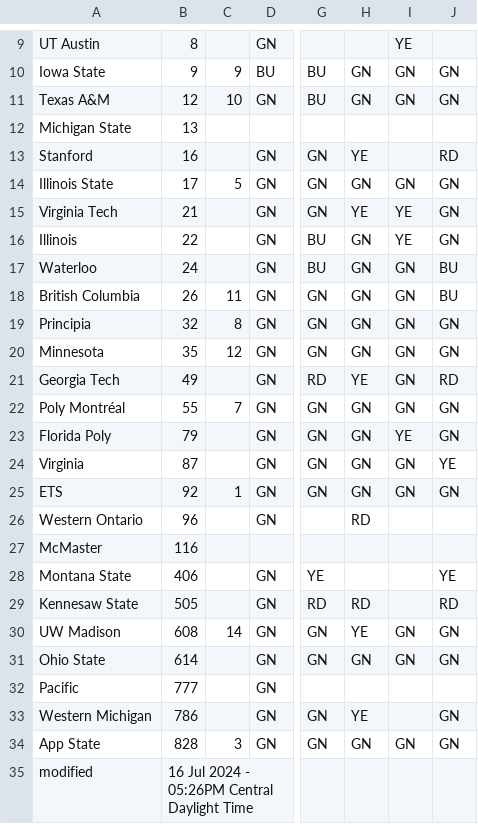
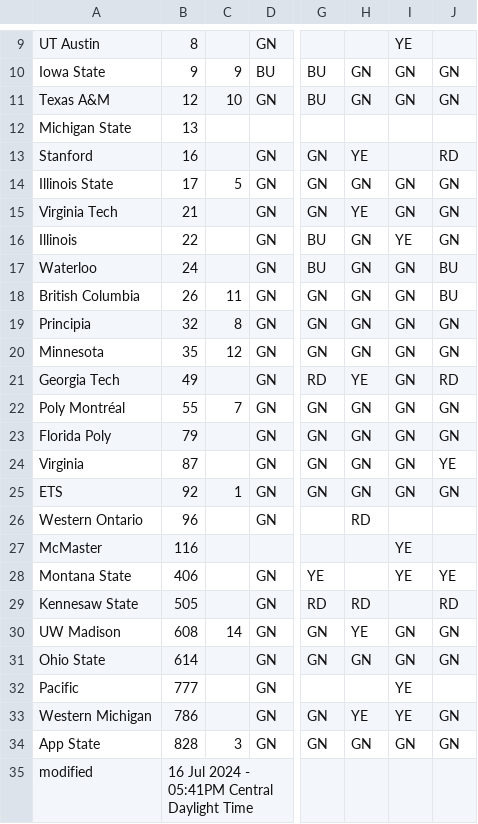
Before and after one commit to jtmullen/asc-fsgp-2024-results, a CSV file: _data/scrutineering.csv, drawn as a sheet; only a part is shown, gaps mark what is left out; the diff names each change by its address in the sheet, - before the commit and + after, or states it on an @@ line.

```diff
--- a/_data/scrutineering.csv
+++ b/_data/scrutineering.csv
-I15: YE
+I15: GN
-I23: YE
+I23: GN
-I27:I28: (empty)
+I27:I28: YE
-I32:I33: (empty)
+I32:I33: YE
-B35: 16 Jul 2024 - 05:26PM Central Daylight Time
+B35: 16 Jul 2024 - 05:41PM Central Daylight Time
```
